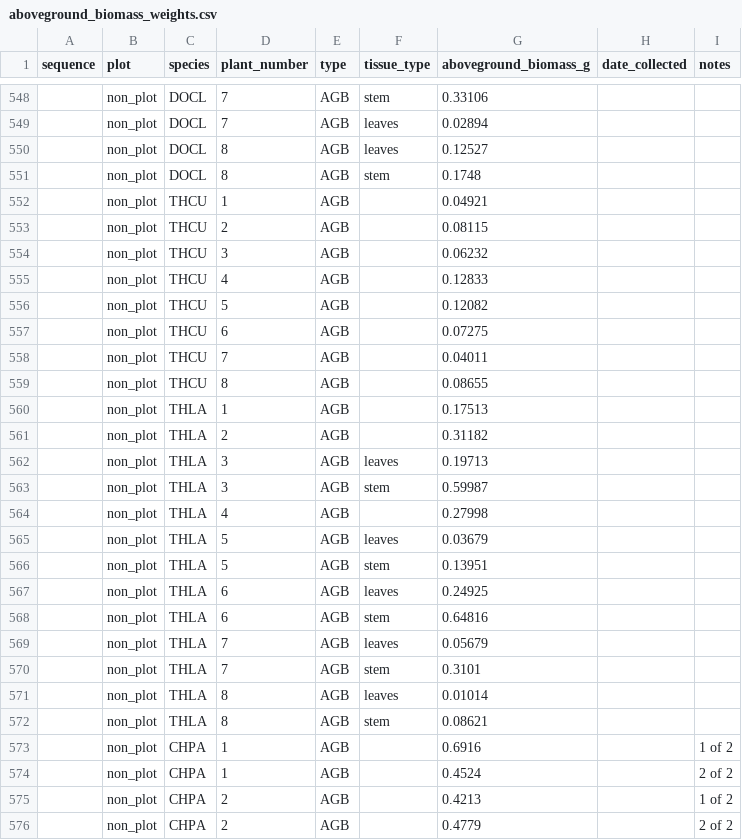
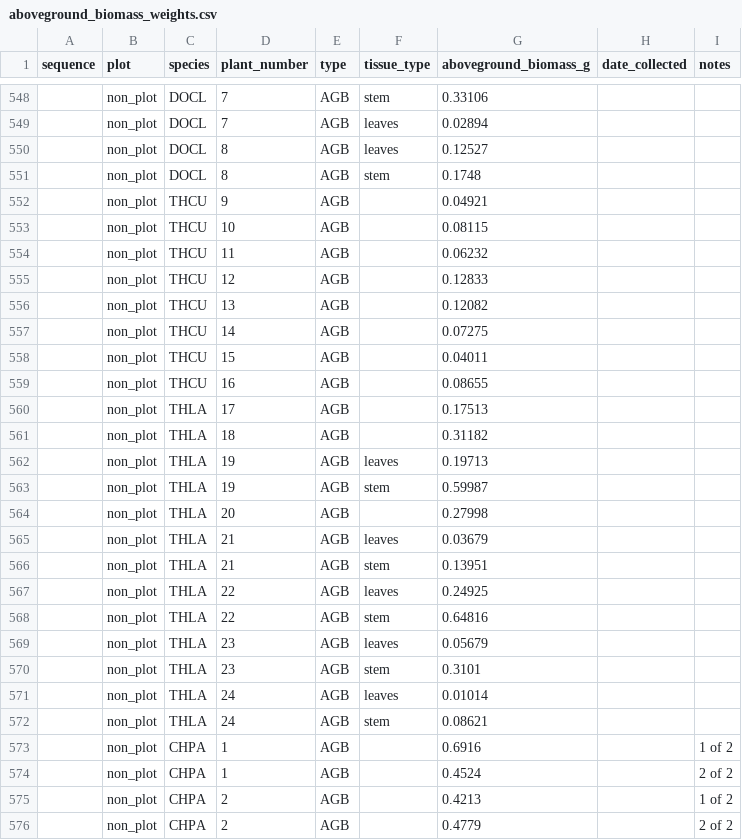
Before and after one commit to akleinhesselink/sedgwicktraits, a CSV file: data-raw/aboveground_biomass_weights.csv, drawn as a sheet; only a part is shown, gaps mark what is left out.

Commit message:
Fix plant numbers for THCU and THLA

```diff
--- a/data-raw/aboveground_biomass_weights.csv
+++ b/data-raw/aboveground_biomass_weights.csv
@@ -551,23 +551,23 @@ sequence,plot,species,plant_number,type,tissue_type,aboveground_biomass_g,date_c
 ,non_plot,DOCL,8,AGB,stem,0.1748,,
-,non_plot,THCU,1,AGB,,0.04921,,
-,non_plot,THCU,2,AGB,,0.08115,,
-,non_plot,THCU,3,AGB,,0.06232,,
-,non_plot,THCU,4,AGB,,0.12833,,
-,non_plot,THCU,5,AGB,,0.12082,,
-,non_plot,THCU,6,AGB,,0.07275,,
-,non_plot,THCU,7,AGB,,0.04011,,
-,non_plot,THCU,8,AGB,,0.08655,,
-,non_plot,THLA,1,AGB,,0.17513,,
-,non_plot,THLA,2,AGB,,0.31182,,
-,non_plot,THLA,3,AGB,leaves,0.19713,,
-,non_plot,THLA,3,AGB,stem,0.59987,,
-,non_plot,THLA,4,AGB,,0.27998,,
-,non_plot,THLA,5,AGB,leaves,0.03679,,
-,non_plot,THLA,5,AGB,stem,0.13951,,
-,non_plot,THLA,6,AGB,leaves,0.24925,,
-,non_plot,THLA,6,AGB,stem,0.64816,,
-,non_plot,THLA,7,AGB,leaves,0.05679,,
-,non_plot,THLA,7,AGB,stem,0.3101,,
-,non_plot,THLA,8,AGB,leaves,0.01014,,
-,non_plot,THLA,8,AGB,stem,0.08621,,
+,non_plot,THCU,9,AGB,,0.04921,,
+,non_plot,THCU,10,AGB,,0.08115,,
+,non_plot,THCU,11,AGB,,0.06232,,
+,non_plot,THCU,12,AGB,,0.12833,,
+,non_plot,THCU,13,AGB,,0.12082,,
+,non_plot,THCU,14,AGB,,0.07275,,
+,non_plot,THCU,15,AGB,,0.04011,,
+,non_plot,THCU,16,AGB,,0.08655,,
+,non_plot,THLA,17,AGB,,0.17513,,
+,non_plot,THLA,18,AGB,,0.31182,,
+,non_plot,THLA,19,AGB,leaves,0.19713,,
+,non_plot,THLA,19,AGB,stem,0.59987,,
+,non_plot,THLA,20,AGB,,0.27998,,
+,non_plot,THLA,21,AGB,leaves,0.03679,,
+,non_plot,THLA,21,AGB,stem,0.13951,,
+,non_plot,THLA,22,AGB,leaves,0.24925,,
+,non_plot,THLA,22,AGB,stem,0.64816,,
+,non_plot,THLA,23,AGB,leaves,0.05679,,
+,non_plot,THLA,23,AGB,stem,0.3101,,
+,non_plot,THLA,24,AGB,leaves,0.01014,,
+,non_plot,THLA,24,AGB,stem,0.08621,,
 ,non_plot,CHPA,1,AGB,,0.6916,,1 of 2
```
Also changed, not shown: data-raw/canopy_dimensions.csv.
